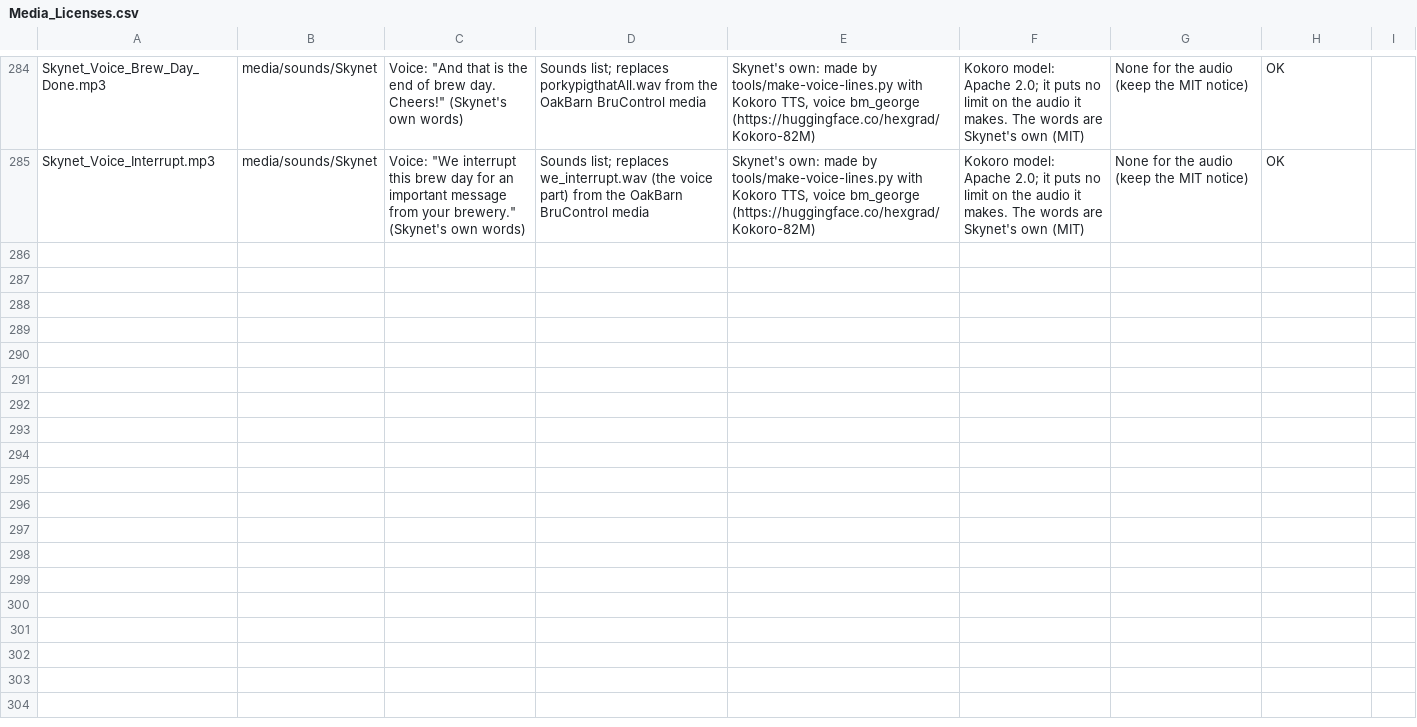
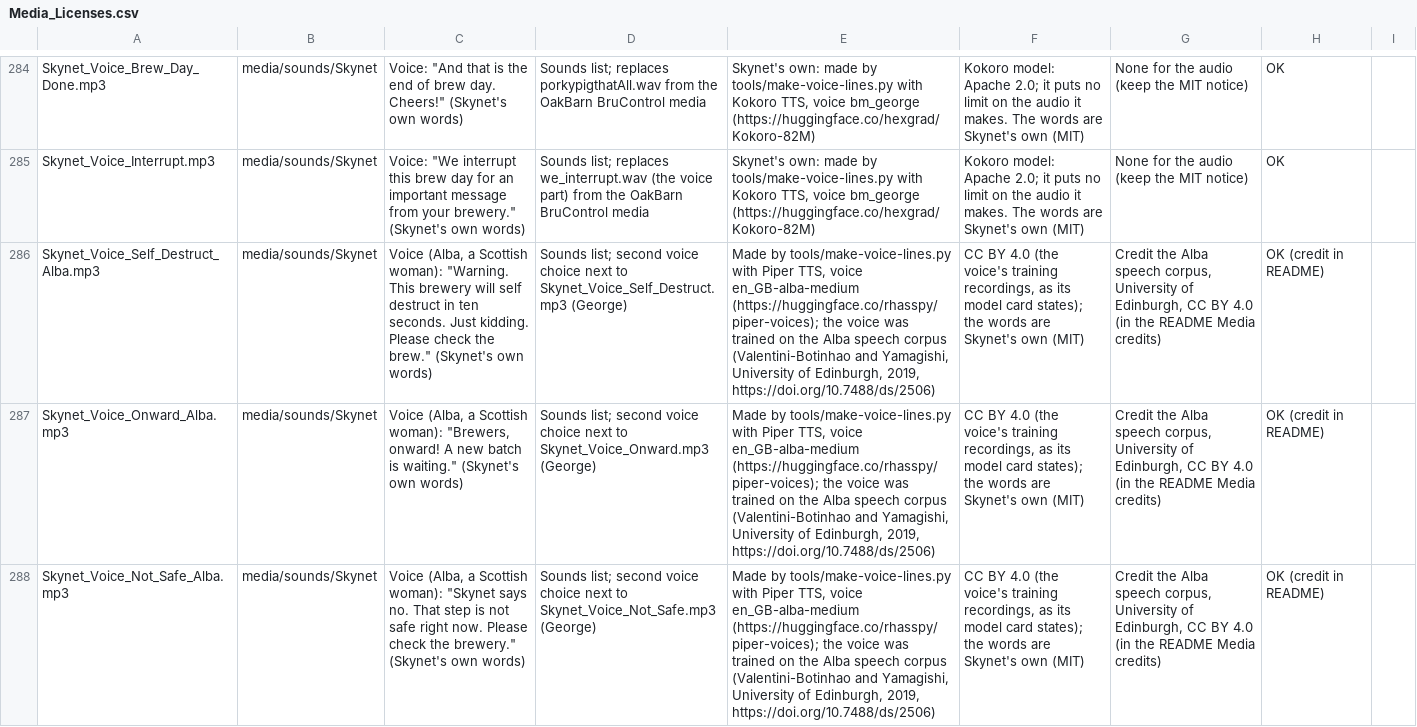
Before and after one commit to oakbarn/Skynet_Brewery, a CSV file: docs/Media_Licenses.csv, drawn as a sheet; only a part is shown, gaps mark what is left out; the diff covers the shown part only; the diff names each change by its address in the sheet, - before the commit and + after, or states it on an @@ line.

```diff
--- a/docs/Media_Licenses.csv
+++ b/docs/Media_Licenses.csv
+row 286: Skynet_Voice_Self_Destruct_Alba.mp3 | media/sounds/Skynet | Voice (Alba, a Scottish woman): "Warning. This brewery will self destruct in ten seconds. Just kidding. Please check the brew." (Skynet's own words) | Sounds list; second voice choice next to Skynet_Voice_Self_Destruct.mp3 (George) | Made by tools/make-voice-lines.py with Piper TTS, voice en_GB-alba-medium (https://huggingface.co/rhasspy/piper-voices); the voice was trained on the Alba speech corpus (Valentini-Botinhao and Yamagishi, University of Edinburgh, 2019, https://doi.org/10.7488/ds/2506) | CC BY 4.0 (the voice's training recordings, as its model card states); the words are Skynet's own (MIT) | Credit the Alba speech corpus, University of Edinburgh, CC BY 4.0 (in the README Media credits) | OK (credit in README)
+row 287: Skynet_Voice_Onward_Alba.mp3 | media/sounds/Skynet | Voice (Alba, a Scottish woman): "Brewers, onward! A new batch is waiting." (Skynet's own words) | Sounds list; second voice choice next to Skynet_Voice_Onward.mp3 (George) | Made by tools/make-voice-lines.py with Piper TTS, voice en_GB-alba-medium (https://huggingface.co/rhasspy/piper-voices); the voice was trained on the Alba speech corpus (Valentini-Botinhao and Yamagishi, University of Edinburgh, 2019, https://doi.org/10.7488/ds/2506) | CC BY 4.0 (the voice's training recordings, as its model card states); the words are Skynet's own (MIT) | Credit the Alba speech corpus, University of Edinburgh, CC BY 4.0 (in the README Media credits) | OK (credit in README)
+row 288: Skynet_Voice_Not_Safe_Alba.mp3 | media/sounds/Skynet | Voice (Alba, a Scottish woman): "Skynet says no. That step is not safe right now. Please check the brewery." (Skynet's own words) | Sounds list; second voice choice next to Skynet_Voice_Not_Safe.mp3 (George) | Made by tools/make-voice-lines.py with Piper TTS, voice en_GB-alba-medium (https://huggingface.co/rhasspy/piper-voices); the voice was trained on the Alba speech corpus (Valentini-Botinhao and Yamagishi, University of Edinburgh, 2019, https://doi.org/10.7488/ds/2506) | CC BY 4.0 (the voice's training recordings, as its model card states); the words are Skynet's own (MIT) | Credit the Alba speech corpus, University of Edinburgh, CC BY 4.0 (in the README Media credits) | OK (credit in README)
```
Also changed, not shown: 3 added rows elsewhere in this file, 9 other files.
